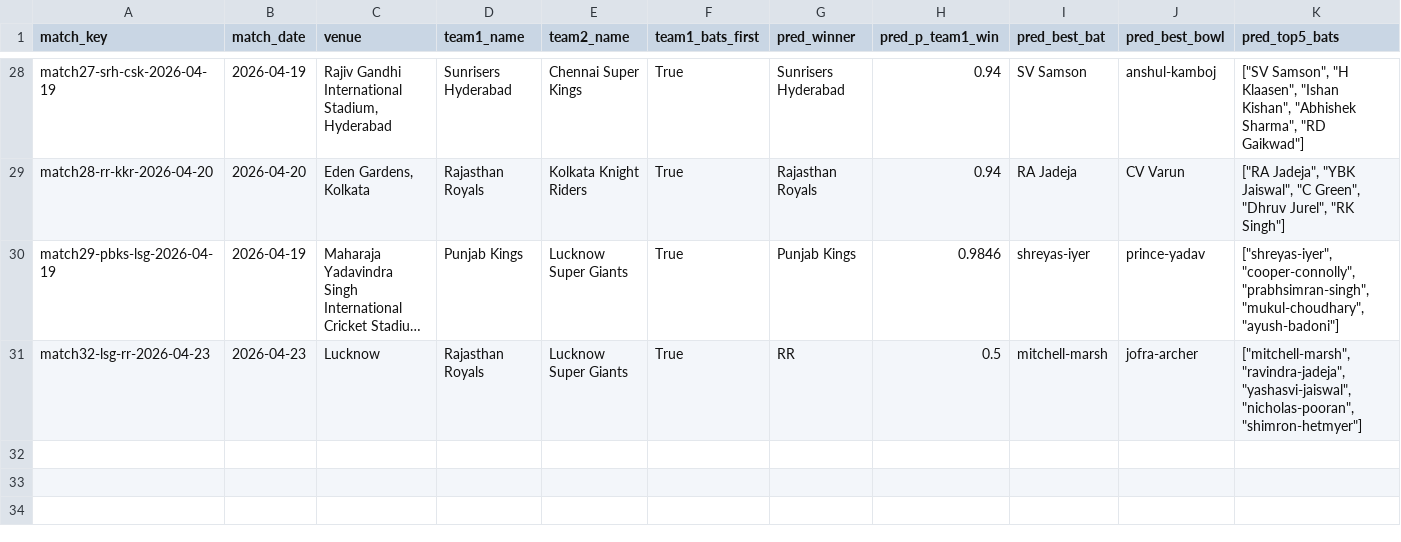
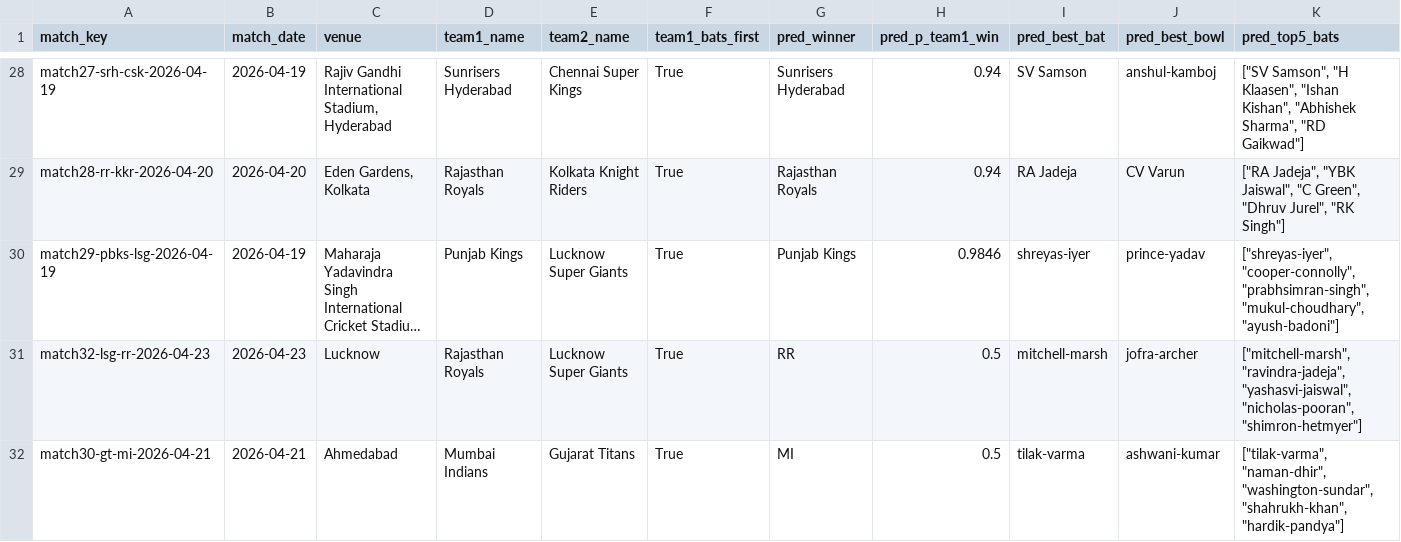
Before and after one commit to Jaymehta45/Sabermetric-IPL-Prediction-, a CSV file: data/processed/prediction_log.csv, drawn as a sheet; only a part is shown, gaps mark what is left out; long unchanged cells end in …; rows hold the shown columns only; the diff names each change by its address in the sheet, - before the commit and + after, or states it on an @@ line.

Commit message:
chore(prediction_log): pre match30-gt-mi-2026-04-21

```diff
--- a/data/processed/prediction_log.csv
+++ b/data/processed/prediction_log.csv
+row 32: match30-gt-mi-2026-04-21 | 2026-04-21 | Ahmedabad | Mumbai Indians | Gujarat Titans | True | MI | 0.5 | tilak-varma | ashwani-kumar | ["tilak-varma", "naman-dhir", "washington-sundar", "shahrukh-khan", "hardik-pandya"]
```
